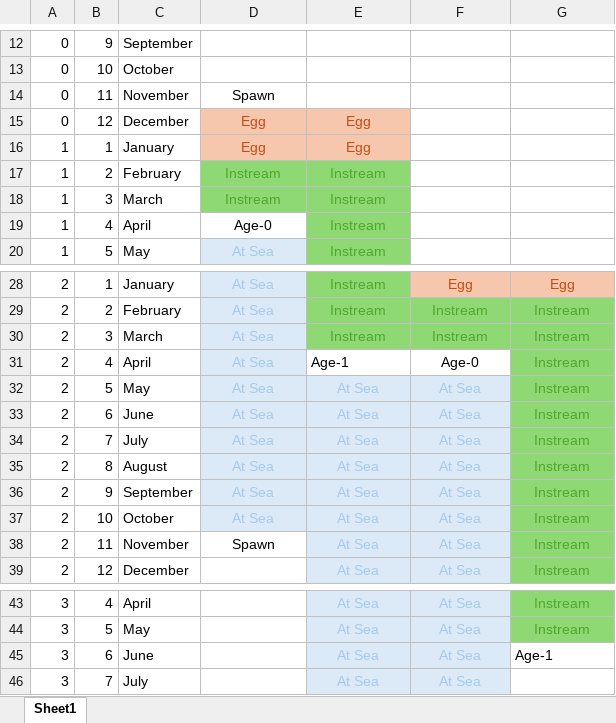
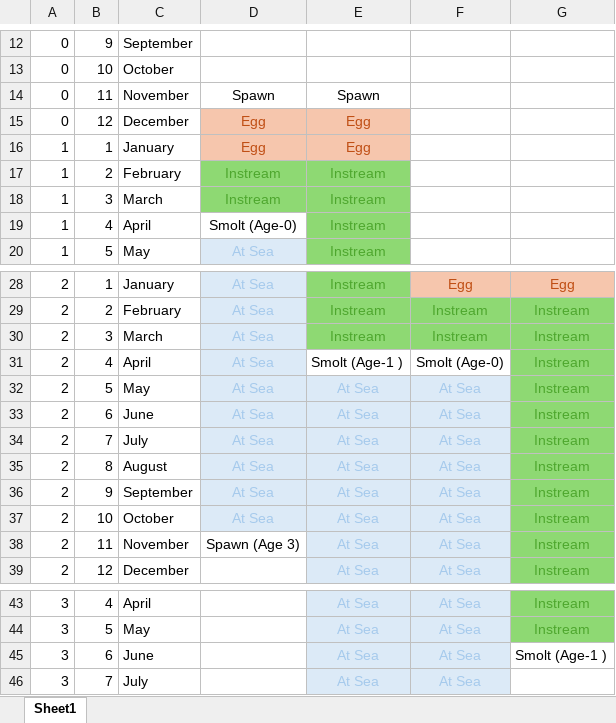
Before and after one commit to biggiefish/SimmsCreek, an Excel workbook: CohoLifeCycle.xlsx, sheet Sheet1, drawn as a sheet; only a part is shown, gaps mark what is left out; values as stored, in another font and other column widths than the file's, no borders; the diff names each change by its address in the sheet, - before the commit and + after, or states it on an @@ line.

```diff
--- a/CohoLifeCycle.xlsx (sheet Sheet1)
+++ b/CohoLifeCycle.xlsx (sheet Sheet1)
-E14: (empty)
+E14: Spawn
-D19: Age-0
+D19: Smolt (Age-0)
-E31: Age-1
+E31: Smolt (Age-1 )
-F31: Age-0
+F31: Smolt (Age-0)
-D38: Spawn
+D38: Spawn (Age 3)
-G45: Age-1
+G45: Smolt (Age-1 )
```
Also changed, not shown: 1 other file.
